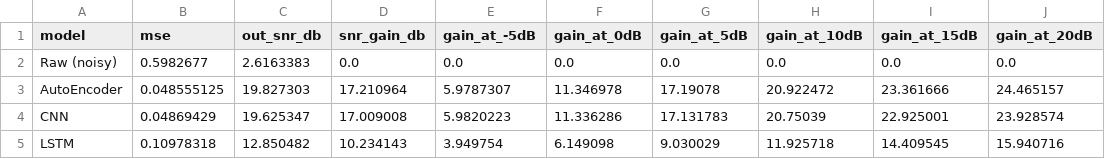
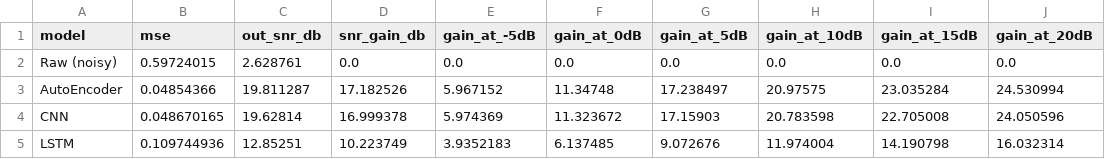
Before and after one commit to PenguinnSid/DSP-Assisted-Residual-RF-Denoising-, a CSV file: models/evaluation_plots/ensemble_summary.csv, drawn as a sheet; only a part is shown; the diff covers the shown part only.

Commit message:
fix: ensemble

```diff
--- a/models/evaluation_plots/ensemble_summary.csv
+++ b/models/evaluation_plots/ensemble_summary.csv
@@ -1,5 +1,5 @@
 model,mse,out_snr_db,snr_gain_db,gain_at_-5dB,gain_at_0dB,gain_at_5dB,gain_at_10dB,gain_at_15dB,gain_at_20dB
-Raw (noisy),0.5982677,2.6163383,0.0,0.0,0.0,0.0,0.0,0.0,0.0
-AutoEncoder,0.048555125,19.827303,17.210964,5.9787307,11.346978,17.19078,20.922472,23.361666,24.465157
-CNN,0.04869429,19.625347,17.009008,5.9820223,11.336286,17.131783,20.75039,22.925001,23.928574
-LSTM,0.10978318,12.850482,10.234143,3.949754,6.149098,9.030029,11.925718,14.409545,15.940716
+Raw (noisy),0.59724015,2.628761,0.0,0.0,0.0,0.0,0.0,0.0,0.0
+AutoEncoder,0.04854366,19.811287,17.182526,5.967152,11.34748,17.238497,20.97575,23.035284,24.530994
+CNN,0.048670165,19.62814,16.999378,5.974369,11.323672,17.15903,20.783598,22.705008,24.050596
+LSTM,0.109744936,12.85251,10.223749,3.9352183,6.137485,9.072676,11.974004,14.190798,16.032314
```
Also changed, not shown: 27 edited cells elsewhere in this file, 4 other files.
